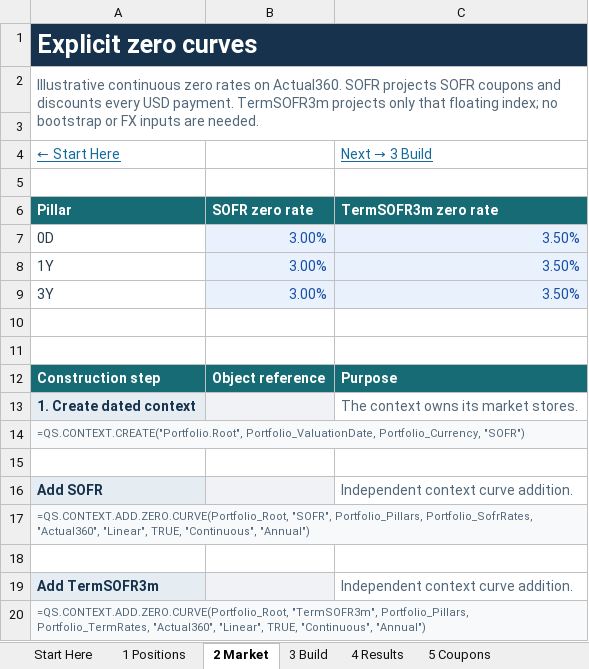
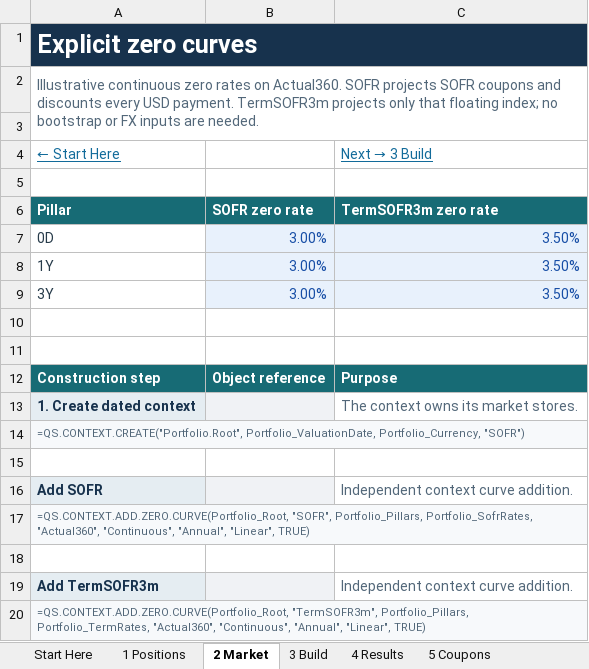
Before and after one commit to jmelo11/quantsupport, an Excel workbook: bindings/excel/examples/portfolio_aggregation_example.xlsx, sheet 2 Market, drawn as a sheet; values as stored, in another font and other column widths than the file's, no borders; the diff names each change by its address in the sheet, - before the commit and + after, or states it on an @@ line.

Commit message:
fix(excel): repair examples and add Material ribbon icons
Correct zero-curve argument order in the generated pricing studies and validate
literal types against the registered worksheet signatures.

Keep pricing actions compact, reserve room for results at narrow pane sizes,
and select prepared markets and pricers from existing worksheet valuations.
Fix row selection updates and link worksheet errors to readable source cells.

Embed Google's Material Symbols Outlined in the ribbon, panel actions, tabs,
and copy menus, with local vector rendering and bundled Apache 2.0 notices.

Validated the Release build, panel/icon smoke tests at three pane sizes,
managed contracts, workbook and packaging tests, and a live Excel loan price.

```diff
--- a/bindings/excel/examples/portfolio_aggregation_example.xlsx (sheet 2 Market)
+++ b/bindings/excel/examples/portfolio_aggregation_example.xlsx (sheet 2 Market)
-A17: …Portfolio_SofrRates, "Actual360", "Linear", TRUE, "Continuous", "Annual")
+A17: …Portfolio_SofrRates, "Actual360", "Continuous", "Annual", "Linear", TRUE)
-A20: …Portfolio_TermRates, "Actual360", "Linear", TRUE, "Continuous", "Annual")
+A20: …Portfolio_TermRates, "Actual360", "Continuous", "Annual", "Linear", TRUE)
```
Also changed, not shown: formulas that keep their value, bindings/excel/examples/bond_pricing_example.xlsx, bindings/excel/examples/historical_pricing_example.xlsx, 37 other files.
